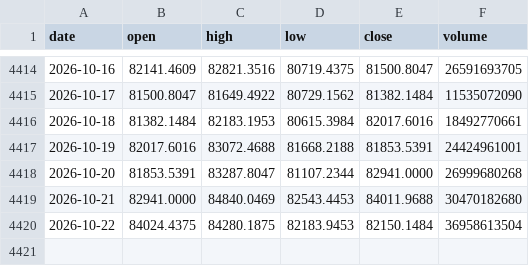
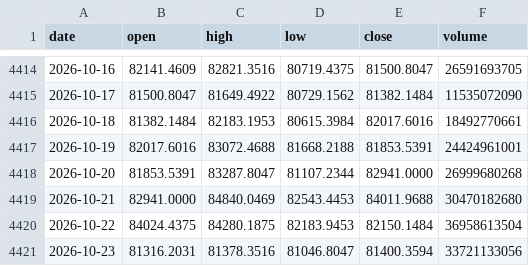
Before and after one commit to Alex-1101/btc-data-collector, a CSV file: data/us/BTC-USD.csv, drawn as a sheet; only a part is shown, gaps mark what is left out.

Commit message:
us data 2026-10-23T00:55Z

```diff
--- a/data/us/BTC-USD.csv
+++ b/data/us/BTC-USD.csv
@@ -4420 +4420,2 @@ date,open,high,low,close,volume
 2026-10-22,84024.4375,84280.1875,82183.9453,82150.1484,36958613504
+2026-10-23,81316.2031,81378.3516,81046.8047,81400.3594,33721133056
```
Also changed, not shown: data/us/AAPL.csv, data/us/AMZN.csv, 43 other files.
